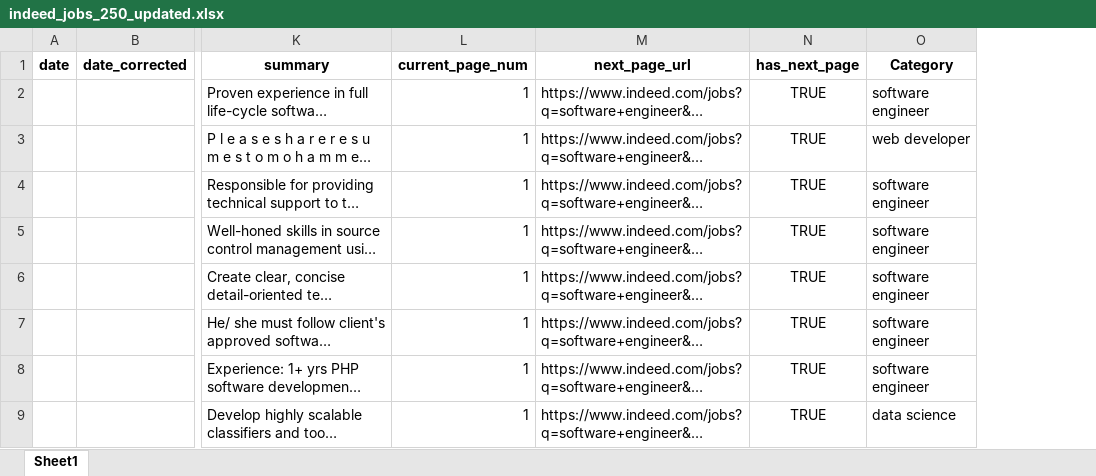
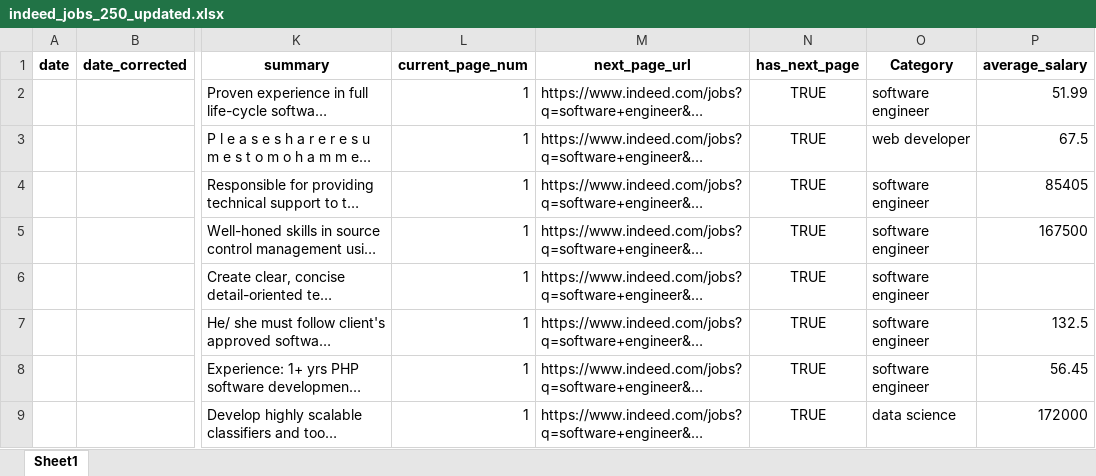
Before and after one commit to Cmeek09/Data_project_indeed_jobs, an Excel workbook: indeed_jobs_250_updated.xlsx, sheet Sheet1, drawn as a sheet; only a part is shown, gaps mark what is left out; long unchanged cells end in …; values as stored, in another font and other column widths than the file's, no borders; the diff names each change by its address in the sheet, - before the commit and + after, or states it on an @@ line.

```diff
--- a/indeed_jobs_250_updated.xlsx (sheet Sheet1)
+++ b/indeed_jobs_250_updated.xlsx (sheet Sheet1)
+column P (average_salary), rows 2-9: 51.99 | 67.5 | 85405 | 167500 |  | 132.5 | 56.45 | 172000
```
Also changed, not shown: combined_indeed_jobs_updated.xlsx, 9 other files.
